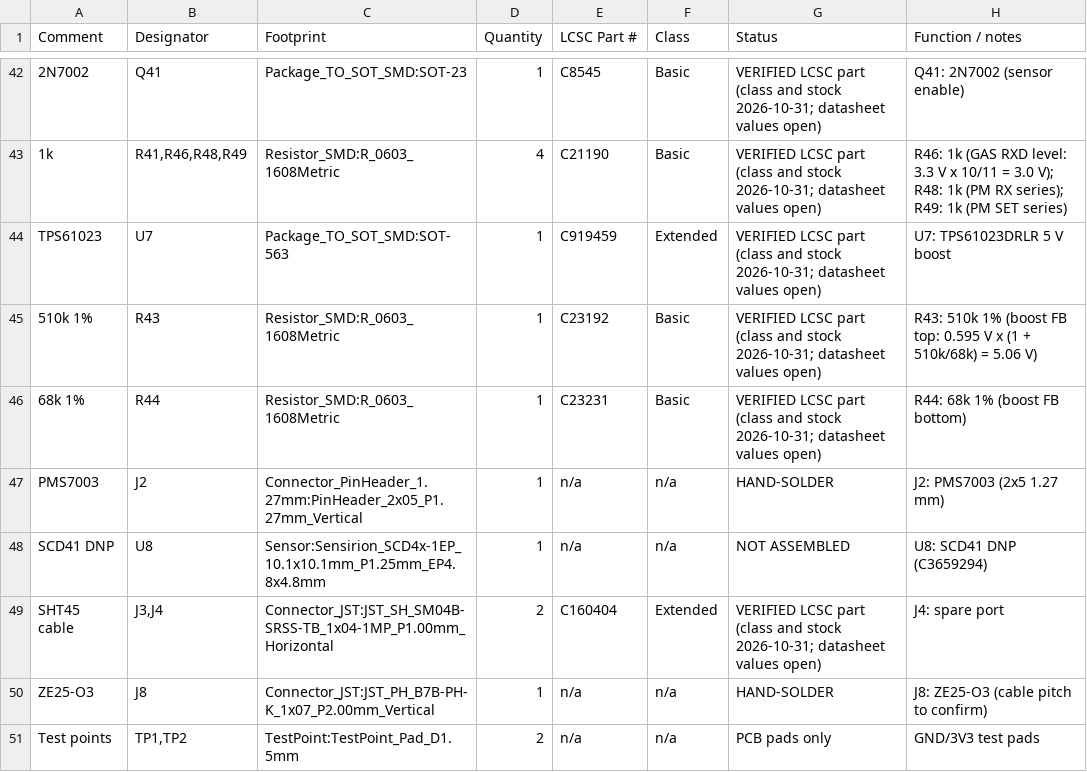
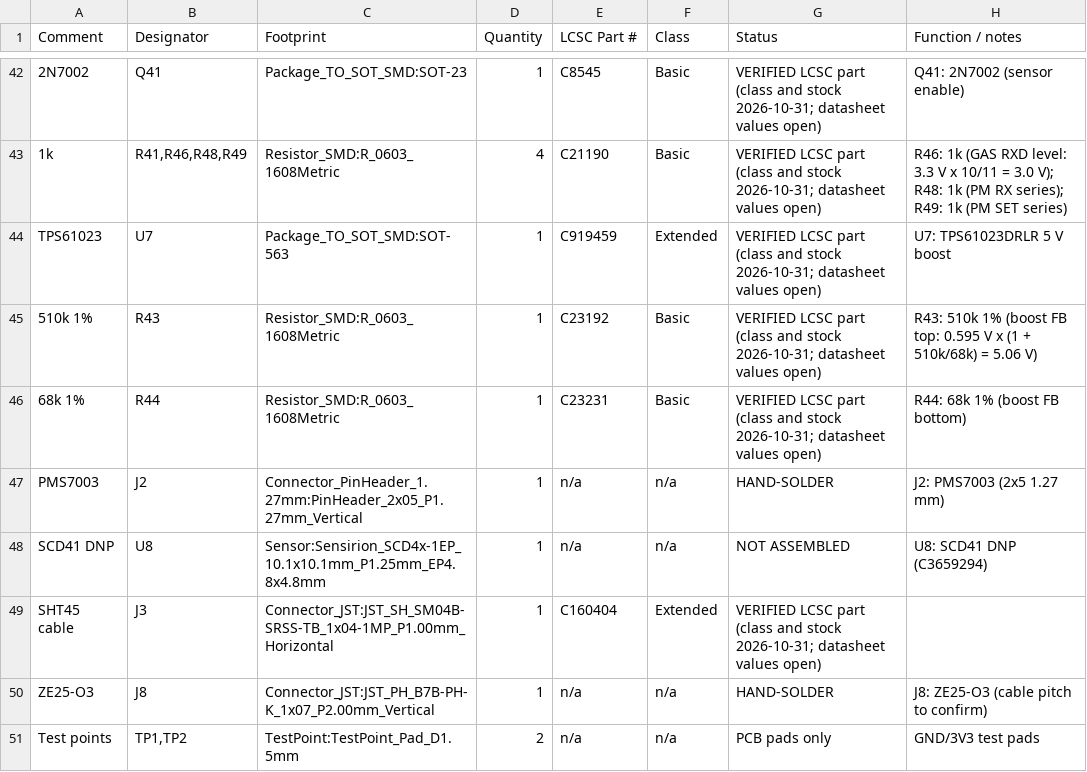
Before and after one commit to tobiwan88/esp32-weatherstation, a CSV file: hardware/weatherstation-v1/bom.csv, drawn as a sheet; only a part is shown, gaps mark what is left out.

```diff
--- a/hardware/weatherstation-v1/bom.csv
+++ b/hardware/weatherstation-v1/bom.csv
@@ -48,3 +48,3 @@ PMS7003,J2,Connector_PinHeader_1.27mm:PinHeader_2x05_P1.27mm_Vertical,1,n/a,n/a,
 SCD41 DNP,U8,Sensor:Sensirion_SCD4x-1EP_10.1x10.1mm_P1.25mm_EP4.8x4.8mm,1,n/a,n/a,NOT ASSEMBLED,U8: SCD41 DNP (C3659294)
-SHT45 cable,"J3,J4",Connector_JST:JST_SH_SM04B-SRSS-TB_1x04-1MP_P1.00mm_Horizontal,2,C160404,Extended,VERIFIED LCSC part (class and stock 2026-10-31; datasheet values open),J4: spare port
+SHT45 cable,J3,Connector_JST:JST_SH_SM04B-SRSS-TB_1x04-1MP_P1.00mm_Horizontal,1,C160404,Extended,VERIFIED LCSC part (class and stock 2026-10-31; datasheet values open),
 ZE25-O3,J8,Connector_JST:JST_PH_B7B-PH-K_1x07_P2.00mm_Vertical,1,n/a,n/a,HAND-SOLDER,J8: ZE25-O3 (cable pitch to confirm)
```
Also changed, not shown: 14 other files.
